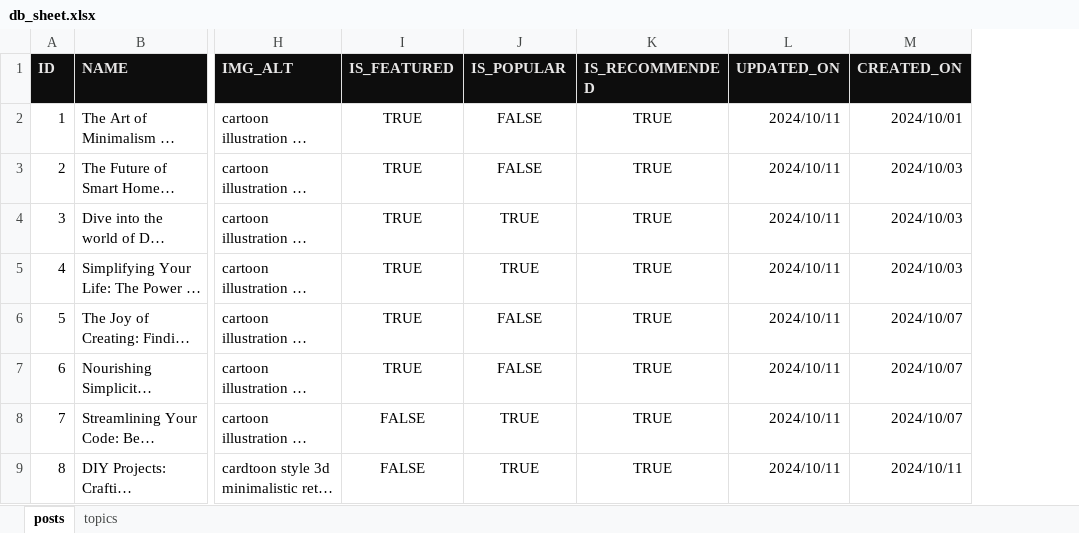
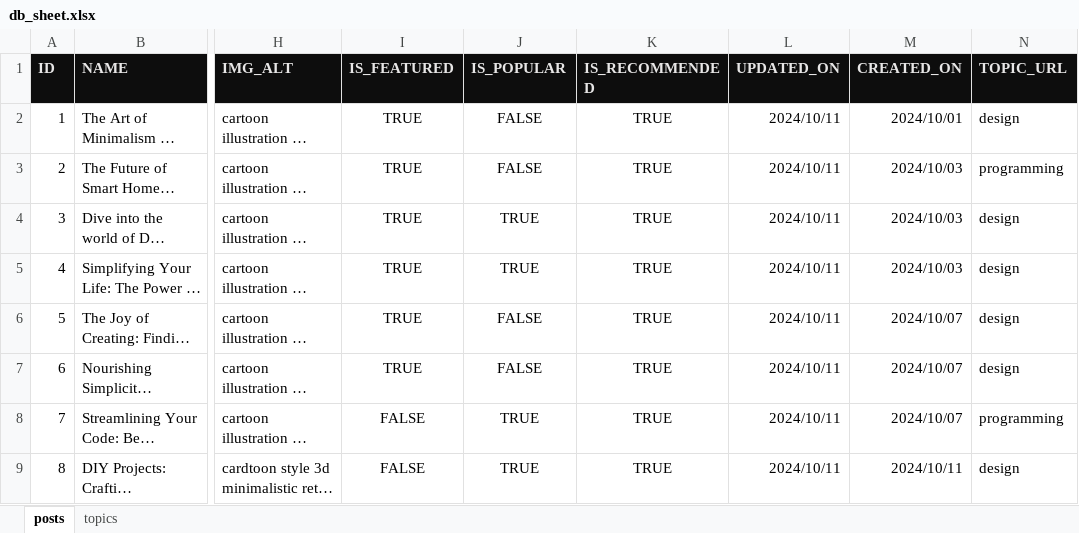
Before and after one commit to mindoffwork/mindoff-filestorage, an Excel workbook: db_sheet.xlsx, sheet posts, drawn as a sheet; only a part is shown, gaps mark what is left out; long unchanged cells end in …; values as stored, in another font and other column widths than the file's, no borders; the diff names each change by its address in the sheet, - before the commit and + after, or states it on an @@ line.

Commit message:
Added Topics Url to Posts page

```diff
--- a/db_sheet.xlsx (sheet posts)
+++ b/db_sheet.xlsx (sheet posts)
+column N (TOPIC_URL), rows 2-9: design | programming | design | design | design | design | programming | design
```
Also changed, not shown: 3 other files.
